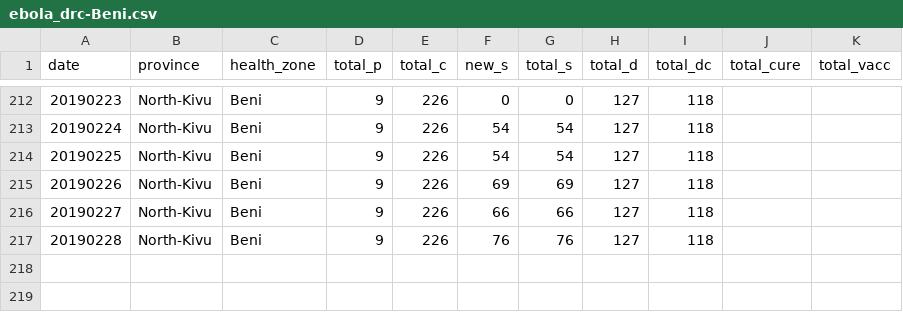
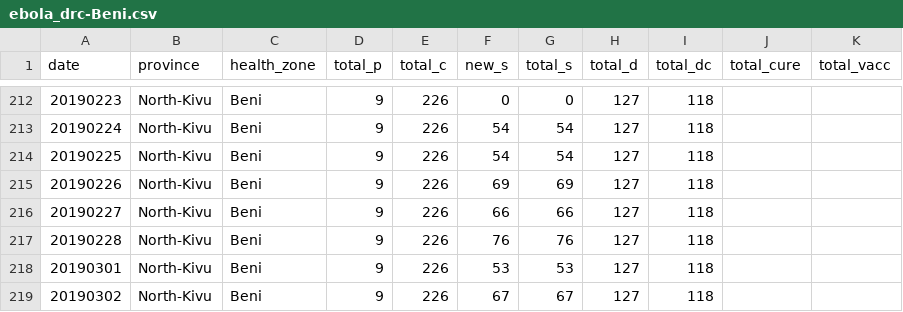
Before and after one commit to sophiemeakin/ebola_drc, a CSV file: data/health_zone/ebola_drc-Beni.csv, drawn as a sheet; only a part is shown, gaps mark what is left out; the diff names each change by its address in the sheet, - before the commit and + after, or states it on an @@ line.

```diff
--- a/data/health_zone/ebola_drc-Beni.csv
+++ b/data/health_zone/ebola_drc-Beni.csv
+row 218: 20190301 | North-Kivu | Beni | 9 | 226 | 53 | 53 | 127 | 118
+row 219: 20190302 | North-Kivu | Beni | 9 | 226 | 67 | 67 | 127 | 118
```
Also changed, not shown: data/health_zone/ebola_drc-Butembo.csv, data/health_zone/ebola_drc-Kalunguta.csv, 24 other files.
